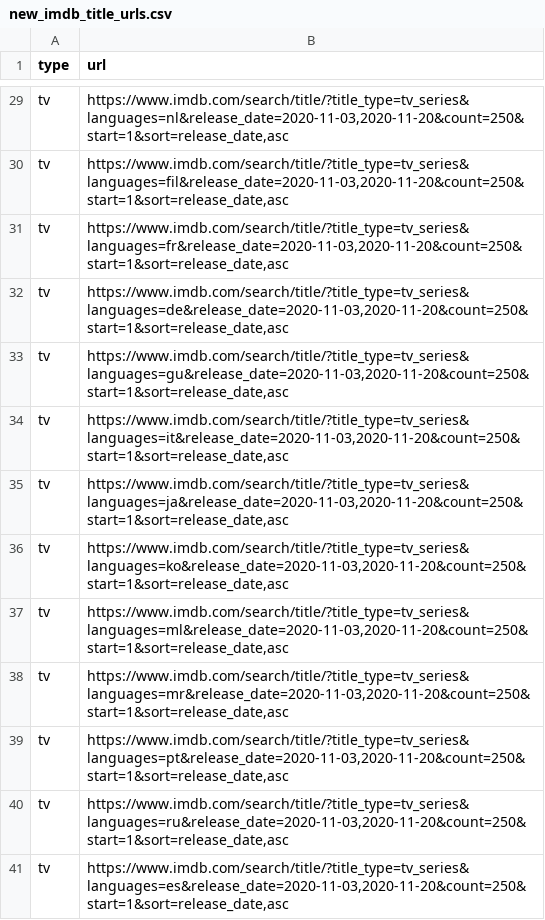
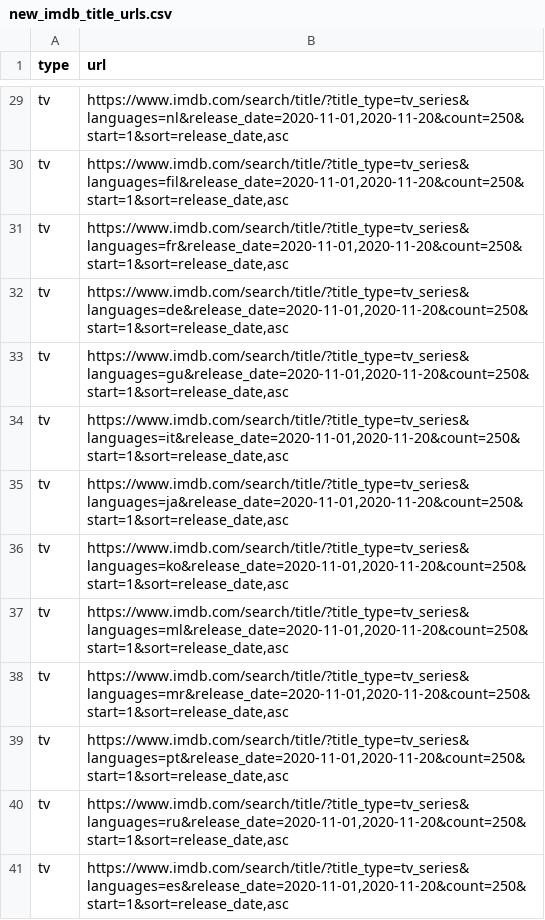
Before and after one commit to flibo-tech/data_pipelines, a CSV file: scraping_utilities/new_imdb_title_urls.csv, drawn as a sheet; only a part is shown, gaps mark what is left out; the diff covers the shown part only; the diff names each change by its address in the sheet, - before the commit and + after, or states it on an @@ line.

```diff
--- a/scraping_utilities/new_imdb_title_urls.csv
+++ b/scraping_utilities/new_imdb_title_urls.csv
-B29 (url): https://www.imdb.com/search/title/?title_type=tv_series&languages=nl&release_date=2020-11-03,2020-11-20&count=250&start=1&sort=release_date,asc
+B29 (url): https://www.imdb.com/search/title/?title_type=tv_series&languages=nl&release_date=2020-11-01,2020-11-20&count=250&start=1&sort=release_date,asc
-B30 (url): https://www.imdb.com/search/title/?title_type=tv_series&languages=fil&release_date=2020-11-03,2020-11-20&count=250&start=1&sort=release_date,asc
+B30 (url): https://www.imdb.com/search/title/?title_type=tv_series&languages=fil&release_date=2020-11-01,2020-11-20&count=250&start=1&sort=release_date,asc
-B31 (url): https://www.imdb.com/search/title/?title_type=tv_series&languages=fr&release_date=2020-11-03,2020-11-20&count=250&start=1&sort=release_date,asc
+B31 (url): https://www.imdb.com/search/title/?title_type=tv_series&languages=fr&release_date=2020-11-01,2020-11-20&count=250&start=1&sort=release_date,asc
-B32 (url): https://www.imdb.com/search/title/?title_type=tv_series&languages=de&release_date=2020-11-03,2020-11-20&count=250&start=1&sort=release_date,asc
+B32 (url): https://www.imdb.com/search/title/?title_type=tv_series&languages=de&release_date=2020-11-01,2020-11-20&count=250&start=1&sort=release_date,asc
-B33 (url): https://www.imdb.com/search/title/?title_type=tv_series&languages=gu&release_date=2020-11-03,2020-11-20&count=250&start=1&sort=release_date,asc
+B33 (url): https://www.imdb.com/search/title/?title_type=tv_series&languages=gu&release_date=2020-11-01,2020-11-20&count=250&start=1&sort=release_date,asc
-B34 (url): https://www.imdb.com/search/title/?title_type=tv_series&languages=it&release_date=2020-11-03,2020-11-20&count=250&start=1&sort=release_date,asc
+B34 (url): https://www.imdb.com/search/title/?title_type=tv_series&languages=it&release_date=2020-11-01,2020-11-20&count=250&start=1&sort=release_date,asc
-B35 (url): https://www.imdb.com/search/title/?title_type=tv_series&languages=ja&release_date=2020-11-03,2020-11-20&count=250&start=1&sort=release_date,asc
+B35 (url): https://www.imdb.com/search/title/?title_type=tv_series&languages=ja&release_date=2020-11-01,2020-11-20&count=250&start=1&sort=release_date,asc
-B36 (url): https://www.imdb.com/search/title/?title_type=tv_series&languages=ko&release_date=2020-11-03,2020-11-20&count=250&start=1&sort=release_date,asc
+B36 (url): https://www.imdb.com/search/title/?title_type=tv_series&languages=ko&release_date=2020-11-01,2020-11-20&count=250&start=1&sort=release_date,asc
-B37 (url): https://www.imdb.com/search/title/?title_type=tv_series&languages=ml&release_date=2020-11-03,2020-11-20&count=250&start=1&sort=release_date,asc
+B37 (url): https://www.imdb.com/search/title/?title_type=tv_series&languages=ml&release_date=2020-11-01,2020-11-20&count=250&start=1&sort=release_date,asc
-B38 (url): https://www.imdb.com/search/title/?title_type=tv_series&languages=mr&release_date=2020-11-03,2020-11-20&count=250&start=1&sort=release_date,asc
+B38 (url): https://www.imdb.com/search/title/?title_type=tv_series&languages=mr&release_date=2020-11-01,2020-11-20&count=250&start=1&sort=release_date,asc
-B39 (url): https://www.imdb.com/search/title/?title_type=tv_series&languages=pt&release_date=2020-11-03,2020-11-20&count=250&start=1&sort=release_date,asc
+B39 (url): https://www.imdb.com/search/title/?title_type=tv_series&languages=pt&release_date=2020-11-01,2020-11-20&count=250&start=1&sort=release_date,asc
-B40 (url): https://www.imdb.com/search/title/?title_type=tv_series&languages=ru&release_date=2020-11-03,2020-11-20&count=250&start=1&sort=release_date,asc
+B40 (url): https://www.imdb.com/search/title/?title_type=tv_series&languages=ru&release_date=2020-11-01,2020-11-20&count=250&start=1&sort=release_date,asc
-B41 (url): https://www.imdb.com/search/title/?title_type=tv_series&languages=es&release_date=2020-11-03,2020-11-20&count=250&start=1&sort=release_date,asc
+B41 (url): https://www.imdb.com/search/title/?title_type=tv_series&languages=es&release_date=2020-11-01,2020-11-20&count=250&start=1&sort=release_date,asc
```
Also changed, not shown: 1 added row and 39 edited cells elsewhere in this file, scraping_utilities/titles_to_scrape.csv.
